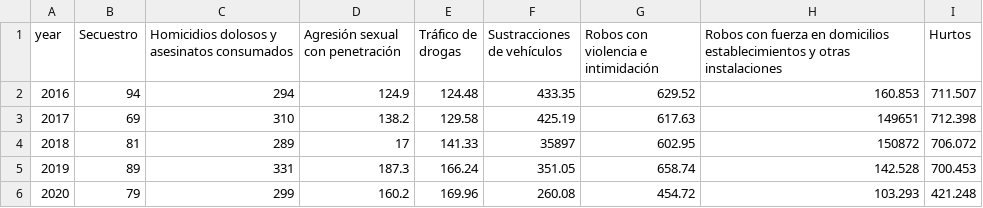
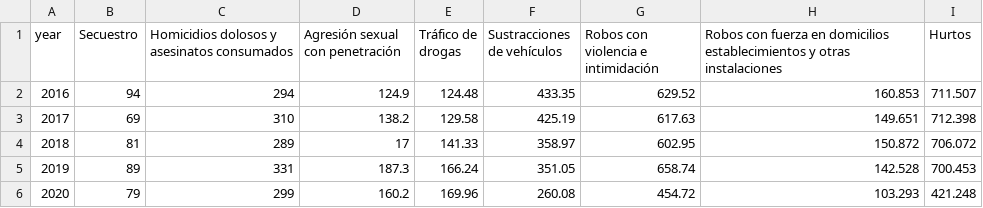
Before and after one commit to eribertoq/datos, a CSV file: las_cifras_del_crimen_Ajustado.csv, drawn as a sheet.

Commit message:
Update las_cifras_del_crimen_Ajustado.csv

```diff
--- a/las_cifras_del_crimen_Ajustado.csv
+++ b/las_cifras_del_crimen_Ajustado.csv
@@ -2,4 +2,4 @@
 2016,94,294,124.9,124.48,433.35,629.52,160.853,711.507
-2017,69,310,138.2,129.58,425.19,617.63,149651,712.398
-2018,81,289,17,141.33,35897,602.95,150872,706.072
+2017,69,310,138.2,129.58,425.19,617.63,149.651,712.398
+2018,81,289,17,141.33,358.97,602.95,150.872,706.072
 2019,89,331,187.3,166.24,351.05,658.74,142.528,700.453
```
